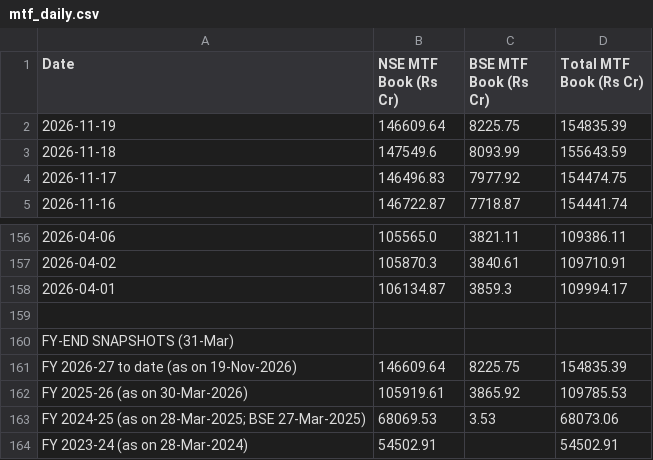
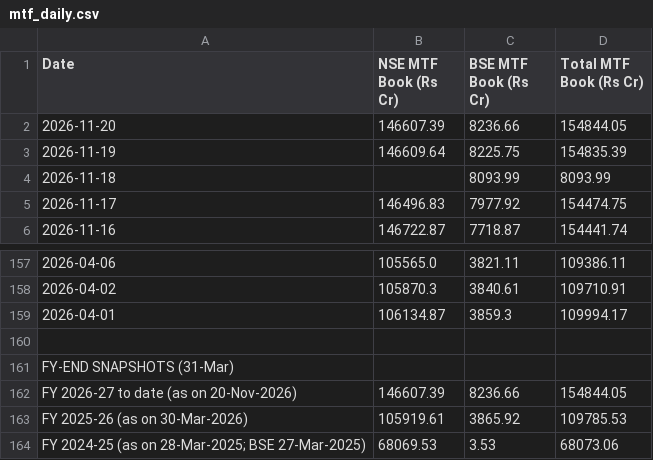
Before and after one commit to Vaibhav130195/NSE-F-O-Turnover-Data, a CSV file: mtf_daily.csv, drawn as a sheet; only a part is shown, gaps mark what is left out; the shorter side is filled out with more unchanged rows.

Commit message:
Update mtf_daily.csv

```diff
--- a/mtf_daily.csv
+++ b/mtf_daily.csv
@@ -1,4 +1,5 @@
 Date,NSE MTF Book (Rs Cr),BSE MTF Book (Rs Cr),Total MTF Book (Rs Cr)
+2026-11-20,146607.39,8236.66,154844.05
 2026-11-19,146609.64,8225.75,154835.39
-2026-11-18,147549.6,8093.99,155643.59
+2026-11-18,,8093.99,8093.99
 2026-11-17,146496.83,7977.92,154474.75
@@ -160,3 +161,3 @@ Date,NSE MTF Book (Rs Cr),BSE MTF Book (Rs Cr),Total MTF Book (Rs Cr)
 FY-END SNAPSHOTS (31-Mar),,,
-FY 2026-27 to date (as on 19-Nov-2026),146609.64,8225.75,154835.39
+FY 2026-27 to date (as on 20-Nov-2026),146607.39,8236.66,154844.05
 FY 2025-26 (as on 30-Mar-2026),105919.61,3865.92,109785.53
```
